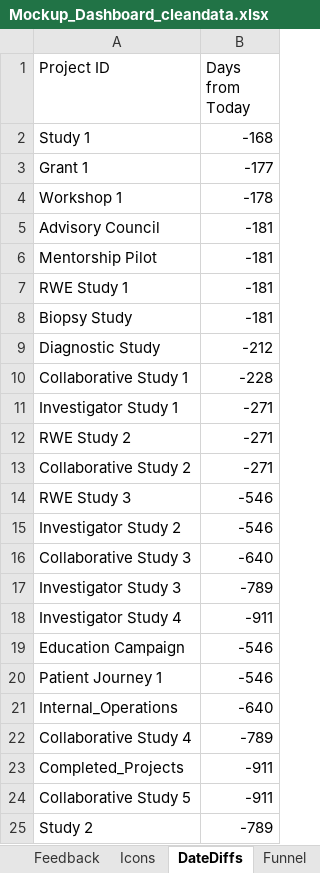
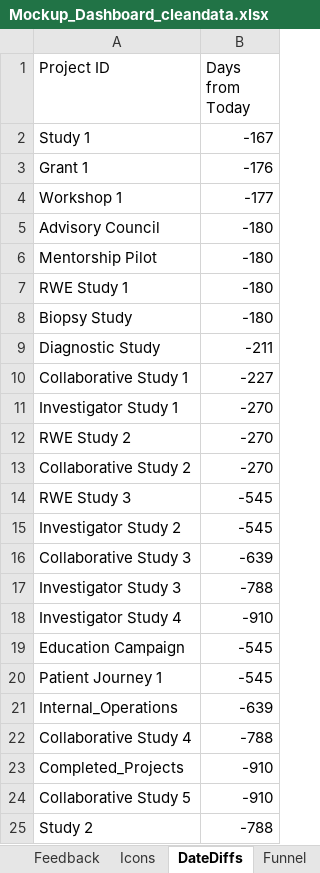
Before and after one commit to limefresh5455/FlaskAPP, an Excel workbook: Mockup_Dashboard_cleandata.xlsx, sheet DateDiffs, drawn as a sheet; values as stored, in another font and other column widths than the file's, no borders; table styles not drawn; the diff names each change by its address in the sheet, - before the commit and + after, or states it on an @@ line.

```diff
--- a/Mockup_Dashboard_cleandata.xlsx (sheet DateDiffs)
+++ b/Mockup_Dashboard_cleandata.xlsx (sheet DateDiffs)
-B2 (Days from Today): -168
+B2 (Days from Today): -167
-B3 (Days from Today): -177
+B3 (Days from Today): -176
-B4 (Days from Today): -178
+B4 (Days from Today): -177
-B5:B8 (Days from Today): -181
+B5:B8 (Days from Today): -180
-B9 (Days from Today): -212
+B9 (Days from Today): -211
-B10 (Days from Today): -228
+B10 (Days from Today): -227
-B11:B13 (Days from Today): -271
+B11:B13 (Days from Today): -270
-B14:B15 (Days from Today): -546
+B14:B15 (Days from Today): -545
-B16 (Days from Today): -640
+B16 (Days from Today): -639
-B17 (Days from Today): -789
+B17 (Days from Today): -788
-B18 (Days from Today): -911
+B18 (Days from Today): -910
-B19:B20 (Days from Today): -546
+B19:B20 (Days from Today): -545
-B21 (Days from Today): -640
+B21 (Days from Today): -639
-B22 (Days from Today): -789
+B22 (Days from Today): -788
-B23:B24 (Days from Today): -911
+B23:B24 (Days from Today): -910
-B25 (Days from Today): -789
+B25 (Days from Today): -788
```
Also changed, not shown: sheet Total Risk, sheet Pace Risk, sheet Project Status, sheet Execution Risk, sheet Resources Risk, 40 other files.
